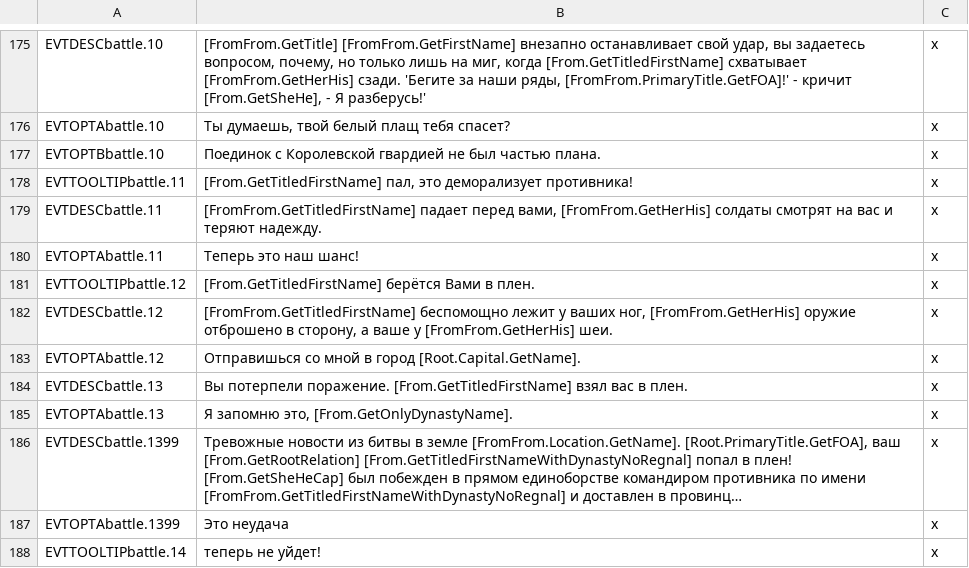
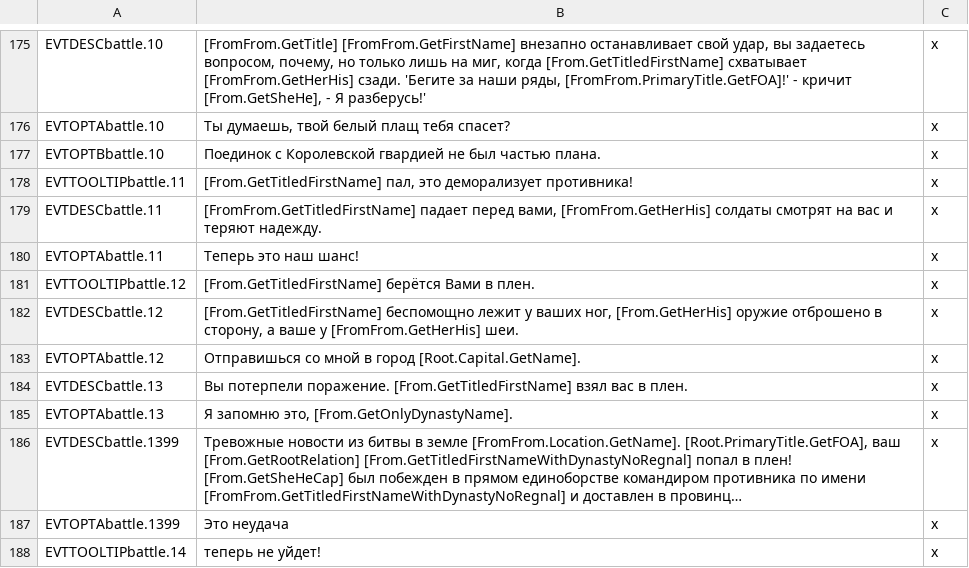
Before and after one commit to Besefur/AGOT-Collection, a CSV file: A Game of Thrones Collection/localisation/00_duel_engine.csv, drawn as a sheet; only a part is shown, gaps mark what is left out; long unchanged cells end in ….

```diff
--- a/A Game of Thrones Collection/localisation/00_duel_engine.csv
+++ b/A Game of Thrones Collection/localisation/00_duel_engine.csv
@@ -181,3 +181,3 @@ EVTOPTAbattle.11;Теперь это наш шанс!;x
 EVTTOOLTIPbattle.12;[From.GetTitledFirstName] берётся Вами в плен.;x
-EVTDESCbattle.12;[FromFrom.GetTitledFirstName] беспомощно лежит у ваших ног, [FromFrom.GetHerHis] оружие отброшено в сторону, а ваше у [FromFrom.GetHerHis] шеи.;x
+EVTDESCbattle.12;[From.GetTitledFirstName] беспомощно лежит у ваших ног, [From.GetHerHis] оружие отброшено в сторону, а ваше у [FromFrom.GetHerHis] шеи.;x
 EVTOPTAbattle.12;Отправишься со мной в город [Root.Capital.GetName].;x
```
Also changed, not shown: A Game of Thrones Collection/localisation/00_game_rules_loc.csv, A Game of Thrones Collection/localisation/00_mbs_game_rules.csv, 3 other files.
